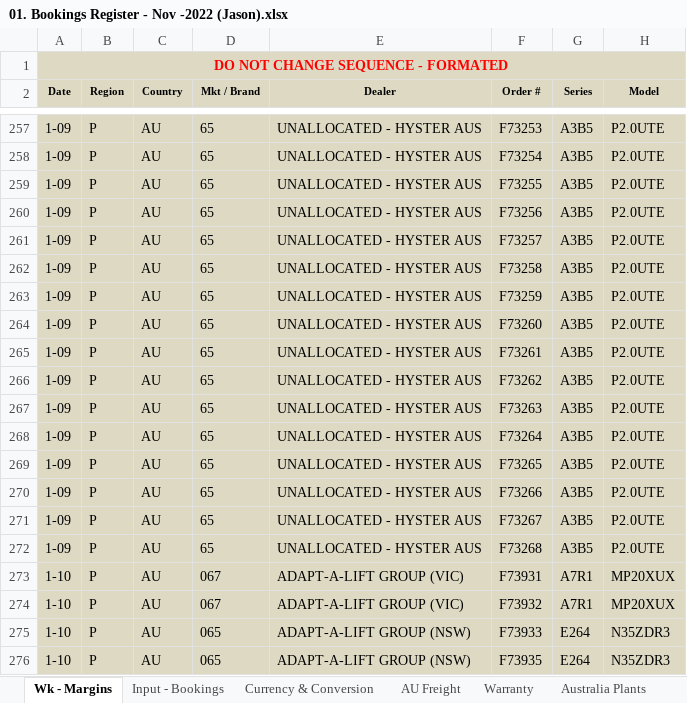
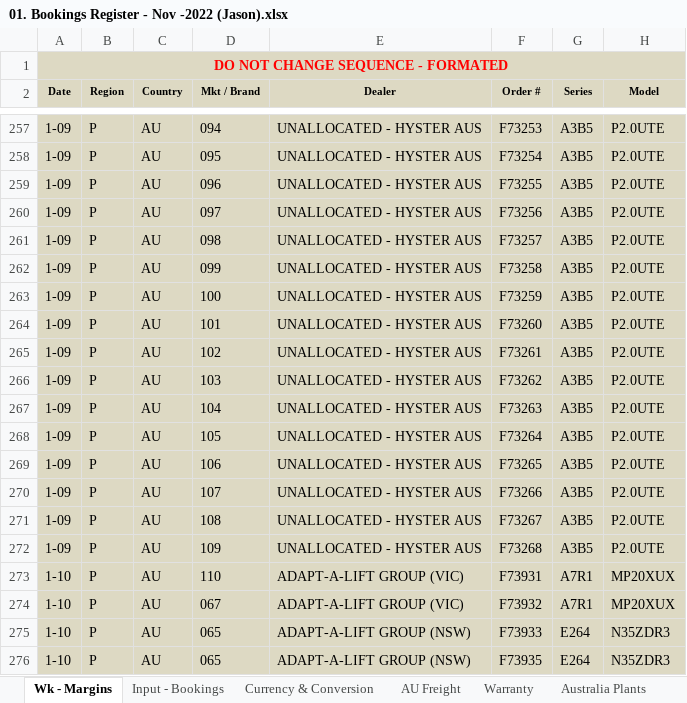
Before and after one commit to gianglqs/test-github-action, an Excel workbook: import_files/booking/01. Bookings Register - Nov -2022 (Jason).xlsx, sheet Wk - Margins, drawn as a sheet; only a part is shown, gaps mark what is left out; values as stored, in another font and other column widths than the file's, no borders; charts and pictures and conditional formats not drawn; the diff covers the shown part only; the diff names each change by its address in the sheet, - before the commit and + after, or states it on an @@ line.

```diff
--- a/import_files/booking/01. Bookings Register - Nov -2022 (Jason).xlsx (sheet Wk - Margins)
+++ b/import_files/booking/01. Bookings Register - Nov -2022 (Jason).xlsx (sheet Wk - Margins)
-D257 (Mkt / Brand): 65
+D257 (Mkt / Brand): 094
-D258 (Mkt / Brand): 65
+D258 (Mkt / Brand): 095
-D259 (Mkt / Brand): 65
+D259 (Mkt / Brand): 096
-D260 (Mkt / Brand): 65
+D260 (Mkt / Brand): 097
-D261 (Mkt / Brand): 65
+D261 (Mkt / Brand): 098
-D262 (Mkt / Brand): 65
+D262 (Mkt / Brand): 099
-D263 (Mkt / Brand): 65
+D263 (Mkt / Brand): 100
-D264 (Mkt / Brand): 65
+D264 (Mkt / Brand): 101
-D265 (Mkt / Brand): 65
+D265 (Mkt / Brand): 102
-D266 (Mkt / Brand): 65
+D266 (Mkt / Brand): 103
-D267 (Mkt / Brand): 65
+D267 (Mkt / Brand): 104
-D268 (Mkt / Brand): 65
+D268 (Mkt / Brand): 105
-D269 (Mkt / Brand): 65
+D269 (Mkt / Brand): 106
-D270 (Mkt / Brand): 65
+D270 (Mkt / Brand): 107
-D271 (Mkt / Brand): 65
+D271 (Mkt / Brand): 108
-D272 (Mkt / Brand): 65
+D272 (Mkt / Brand): 109
-D273 (Mkt / Brand): 067
+D273 (Mkt / Brand): 110
```
Also changed, not shown: 26 edited cells elsewhere in this sheet, sheet Input - Bookings, 4 other files.
